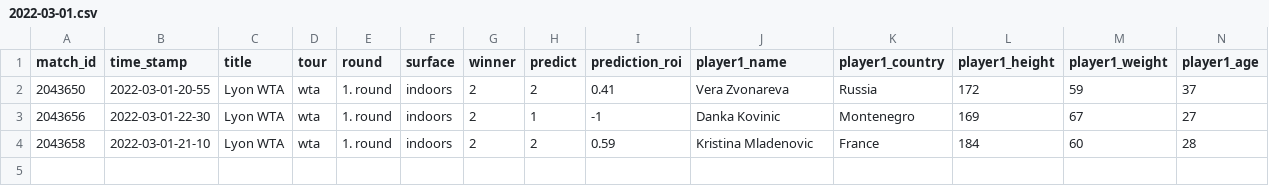
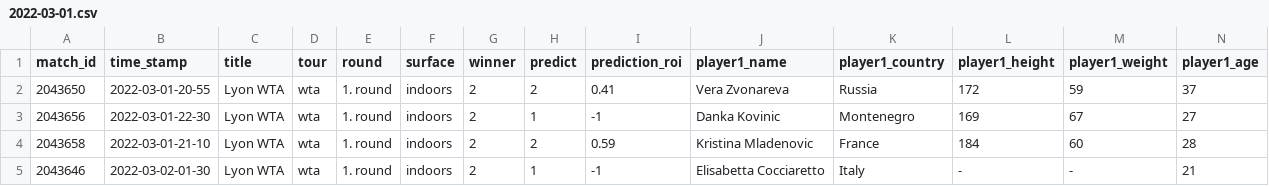
Before and after one commit to ebijun1007/tennis_major_tour_scraper, a CSV file: data/2022-03-01.csv, drawn as a sheet; only a part is shown; rows hold the shown columns only; the diff names each change by its address in the sheet, - before the commit and + after, or states it on an @@ line.

```diff
--- a/data/2022-03-01.csv
+++ b/data/2022-03-01.csv
+row 5: 2043646 | 2022-03-02-01-30 | Lyon WTA | wta | 1. round | indoors | 2 | 1 | -1 | Elisabetta Cocciaretto | Italy | - | - | 21
```
Also changed, not shown: data/next_48_hours_match.csv, merged.csv, 8 other files.
